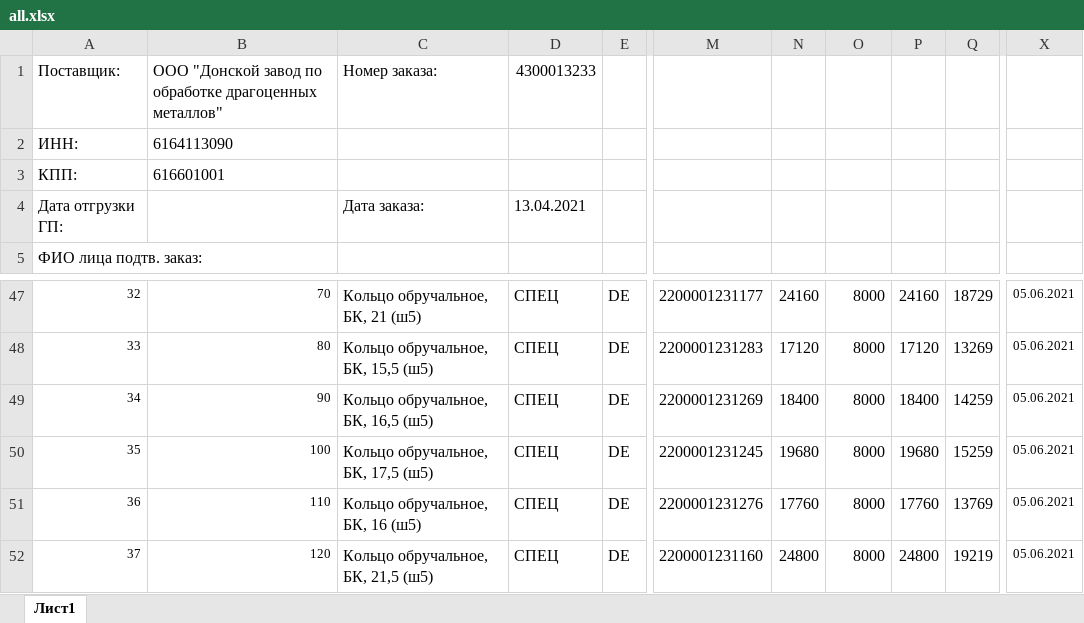
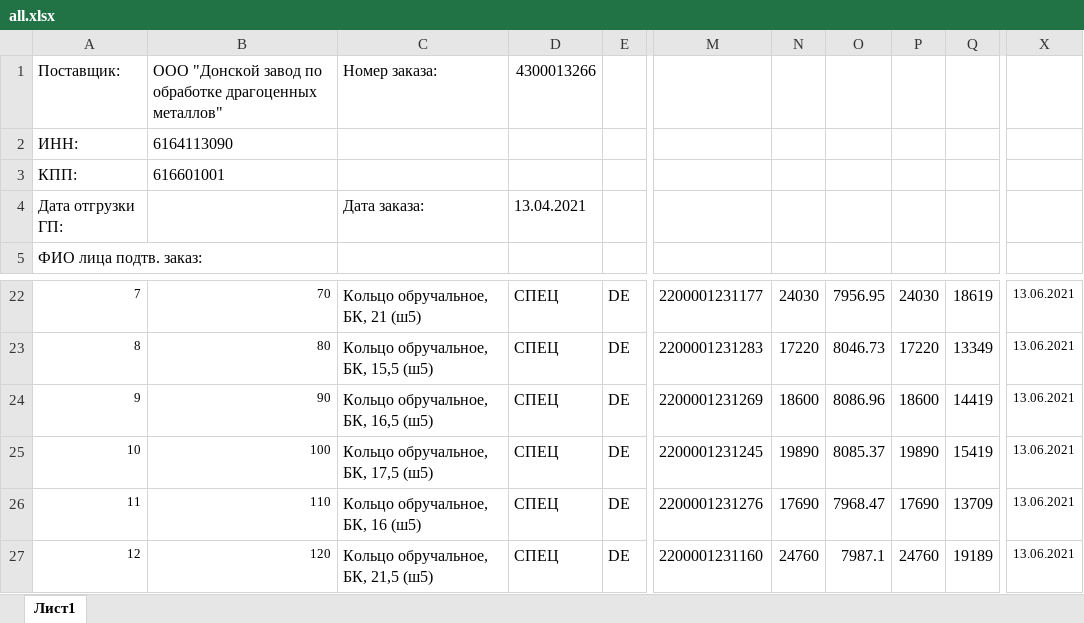
Before and after one commit to artemk85/birki, an Excel workbook: all.xlsx, sheet Лист1, drawn as a sheet; only a part is shown, gaps mark what is left out; values as stored, in another font and other column widths than the file's, no borders; addresses are those after the commit; the diff covers the shown part only; the diff names each change by its address in the sheet, - before the commit and + after, or states it on an @@ line.

```diff
--- a/all.xlsx (sheet Лист1)
+++ b/all.xlsx (sheet Лист1)
-D1: 4300013233
+D1: 4300013266
-A22: 32
+A22: 7
-N22: 24160
+N22: 24030
-O22: 8000
+O22: 7956.95
-P22: 24160
+P22: 24030
-Q22: 18729
+Q22: 18619
-X22:X27: 05.06.2021
+X22:X27: 13.06.2021
-A23: 33
+A23: 8
-N23: 17120
+N23: 17220
-O23: 8000
+O23: 8046.73
-P23: 17120
+P23: 17220
-Q23: 13269
+Q23: 13349
-A24: 34
+A24: 9
-N24: 18400
+N24: 18600
-O24: 8000
+O24: 8086.96
-P24: 18400
+P24: 18600
-Q24: 14259
+Q24: 14419
-A25: 35
+A25: 10
-N25: 19680
+N25: 19890
-O25: 8000
+O25: 8085.37
-P25: 19680
+P25: 19890
-Q25: 15259
+Q25: 15419
-A26: 36
+A26: 11
-N26: 17760
+N26: 17690
-O26: 8000
+O26: 7968.47
-P26: 17760
+P26: 17690
-Q26: 13769
+Q26: 13709
-A27: 37
+A27: 12
-N27: 24800
+N27: 24760
-O27: 8000
+O27: 7987.1
-P27: 24800
+P27: 24760
-Q27: 19219
+Q27: 19189
```
Also changed, not shown: 1 added row, 25 removed rows and 79 edited cells elsewhere in this sheet, 1 other file.
